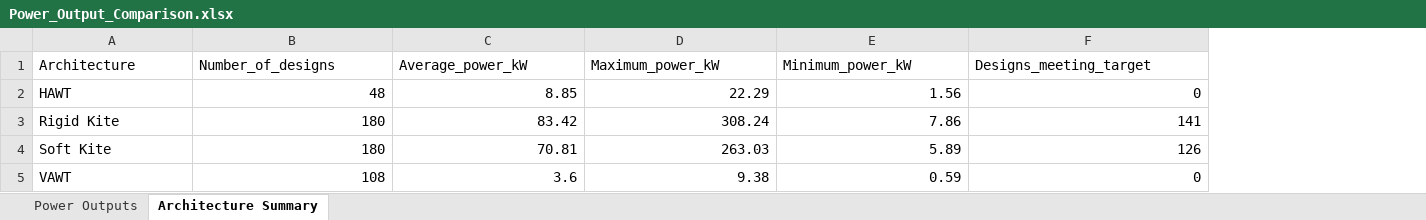
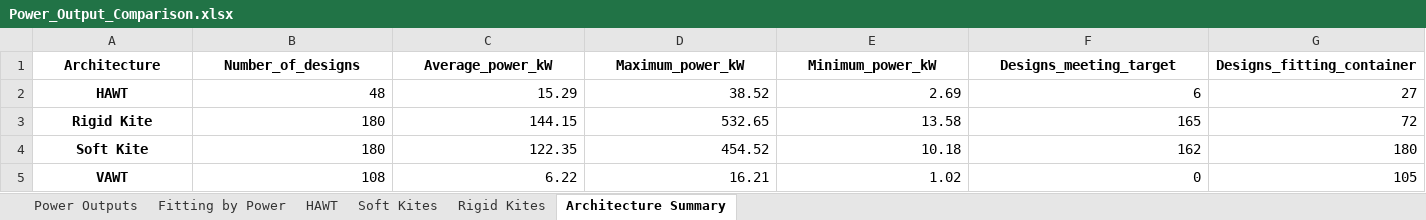
Before and after one commit to BenDerks/DSE-Project-Group-2-Wind-energy-harvester, an Excel workbook: preliminary design options/Power_Output_Comparison.xlsx, sheet Architecture Summary, drawn as a sheet; only a part is shown; values as stored, in another font and other column widths than the file's, no borders; the diff covers the shown part only; the diff names each change by its address in the sheet, - before the commit and + after, or states it on an @@ line.

```diff
--- a/preliminary design options/Power_Output_Comparison.xlsx (sheet Architecture Summary)
+++ b/preliminary design options/Power_Output_Comparison.xlsx (sheet Architecture Summary)
+sheet tab: Fitting by Power
+sheet tab: HAWT
+sheet tab: Soft Kites
+sheet tab: Rigid Kites
+column G (Designs_fitting_container), rows 2-5: 27 | 72 | 180 | 105
@@ A1:F1 bold: off → on, alignment: left → center @@
@@ A2:A5 bold: off → on, alignment: left → center @@
-C2 (Average_power_kW): 8.85
+C2 (Average_power_kW): 15.29
-D2 (Maximum_power_kW): 22.29
+D2 (Maximum_power_kW): 38.52
-E2 (Minimum_power_kW): 1.56
+E2 (Minimum_power_kW): 2.69
-F2 (Designs_meeting_target): 0
+F2 (Designs_meeting_target): 6
-C3 (Average_power_kW): 83.42
+C3 (Average_power_kW): 144.15
-D3 (Maximum_power_kW): 308.24
+D3 (Maximum_power_kW): 532.65
-E3 (Minimum_power_kW): 7.86
+E3 (Minimum_power_kW): 13.58
-F3 (Designs_meeting_target): 141
+F3 (Designs_meeting_target): 165
-C4 (Average_power_kW): 70.81
+C4 (Average_power_kW): 122.35
-D4 (Maximum_power_kW): 263.03
+D4 (Maximum_power_kW): 454.52
-E4 (Minimum_power_kW): 5.89
+E4 (Minimum_power_kW): 10.18
-F4 (Designs_meeting_target): 126
+F4 (Designs_meeting_target): 162
-C5 (Average_power_kW): 3.6
+C5 (Average_power_kW): 6.22
-D5 (Maximum_power_kW): 9.38
+D5 (Maximum_power_kW): 16.21
-E5 (Minimum_power_kW): 0.59
+E5 (Minimum_power_kW): 1.02
```
Also changed, not shown: cell formats elsewhere in this sheet, sheet Power Outputs, 10 other files.
